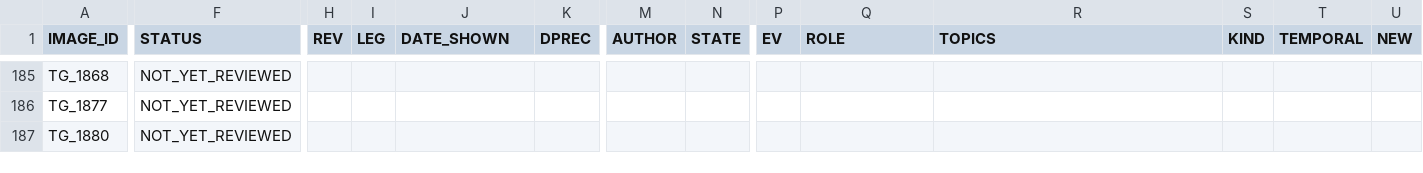
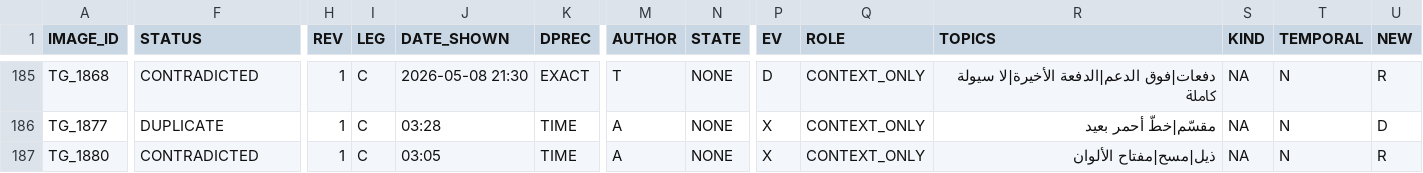
Before and after one commit to sam72x1/Super_Stocks, a CSV file: fm_forensics/reread/VISUAL_REREAD_REGISTER.csv, drawn as a sheet; only a part is shown, gaps mark what is left out; the diff covers the shown part only; the diff names each change by its address in the sheet, - before the commit and + after, or states it on an @@ line.

```diff
--- a/fm_forensics/reread/VISUAL_REREAD_REGISTER.csv
+++ b/fm_forensics/reread/VISUAL_REREAD_REGISTER.csv
-F185 (STATUS): NOT_YET_REVIEWED
+F185 (STATUS): CONTRADICTED
-H185:H187 (REV): (empty)
+H185:H187 (REV): 1
-I185:I187 (LEG): (empty)
+I185:I187 (LEG): C
-J185 (DATE_SHOWN): (empty)
+J185 (DATE_SHOWN): 2026-05-08 21:30
-K185 (DPREC): (empty)
+K185 (DPREC): EXACT
-M185 (AUTHOR): (empty)
+M185 (AUTHOR): T
-N185:N187 (STATE): (empty)
+N185:N187 (STATE): NONE
-P185 (EV): (empty)
+P185 (EV): D
-Q185:Q187 (ROLE): (empty)
+Q185:Q187 (ROLE): CONTEXT_ONLY
-R185 (TOPICS): (empty)
+R185 (TOPICS): دفعات|فوق الدعم|الدفعة الأخيرة|لا سيولة كاملة
-S185:S187 (KIND): (empty)
+S185:S187 (KIND): NA
-T185:T187 (TEMPORAL): (empty)
+T185:T187 (TEMPORAL): N
-U185 (NEW): (empty)
+U185 (NEW): R
-F186 (STATUS): NOT_YET_REVIEWED
+F186 (STATUS): DUPLICATE
-J186 (DATE_SHOWN): (empty)
+J186 (DATE_SHOWN): 03:28
-K186:K187 (DPREC): (empty)
+K186:K187 (DPREC): TIME
-M186:M187 (AUTHOR): (empty)
+M186:M187 (AUTHOR): A
-P186:P187 (EV): (empty)
+P186:P187 (EV): X
-R186 (TOPICS): (empty)
+R186 (TOPICS): مقسّم|خطّ أحمر بعيد
-U186 (NEW): (empty)
+U186 (NEW): D
-F187 (STATUS): NOT_YET_REVIEWED
+F187 (STATUS): CONTRADICTED
-J187 (DATE_SHOWN): (empty)
+J187 (DATE_SHOWN): 03:05
-R187 (TOPICS): (empty)
+R187 (TOPICS): ذيل|مسح|مفتاح الألوان
-U187 (NEW): (empty)
+U187 (NEW): R
```
Also changed, not shown: 85 edited cells elsewhere in this file, fm_forensics/reread/REREAD_CORRECTIONS.csv, 2 other files.
